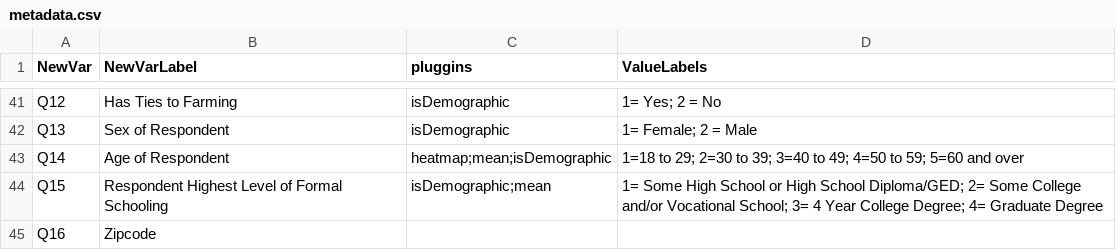
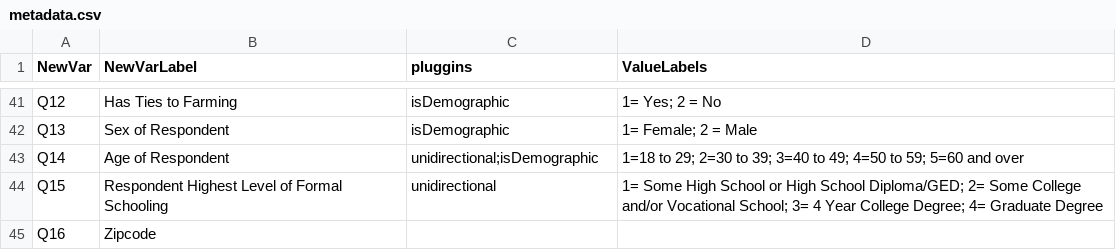
Before and after one commit to UCHIC/SurveyDataViewer, a CSV file: src/surveyinterface/surveyfiles/SUR2/metadata.csv, drawn as a sheet; only a part is shown, gaps mark what is left out; the diff covers the shown part only.

```diff
--- a/src/surveyinterface/surveyfiles/SUR2/metadata.csv
+++ b/src/surveyinterface/surveyfiles/SUR2/metadata.csv
@@ -42,4 +42,4 @@ Q12,Has Ties to Farming,isDemographic,1= Yes; 2 = No
 Q13,Sex of Respondent,isDemographic,1= Female; 2 = Male
-Q14,Age of Respondent,heatmap;mean;isDemographic,1=18 to 29; 2=30 to 39; 3=40 to 49; 4=50 to 59; 5=60 and over
-Q15,Respondent Highest Level of Formal Schooling,isDemographic;mean,1= Some High School or High School Diploma/GED; 2= Some College and/or Vocational School; 3= 4 Year College Degree; 4= Graduate Degree
+Q14,Age of Respondent,unidirectional;isDemographic,1=18 to 29; 2=30 to 39; 3=40 to 49; 4=50 to 59; 5=60 and over
+Q15,Respondent Highest Level of Formal Schooling,unidirectional,1= Some High School or High School Diploma/GED; 2= Some College and/or Vocational School; 3= 4 Year College Degree; 4= Graduate Degree
 Q16,Zipcode,,
```
Also changed, not shown: 24 edited cells elsewhere in this file, 2 other files.
